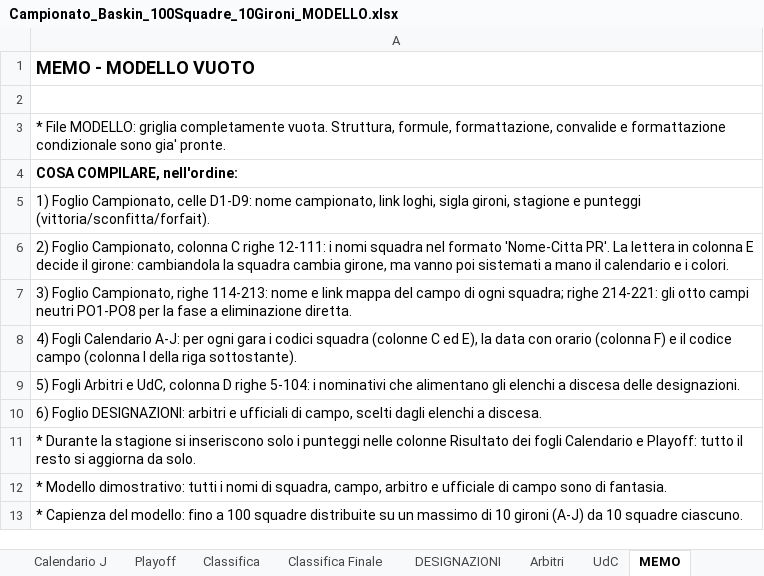
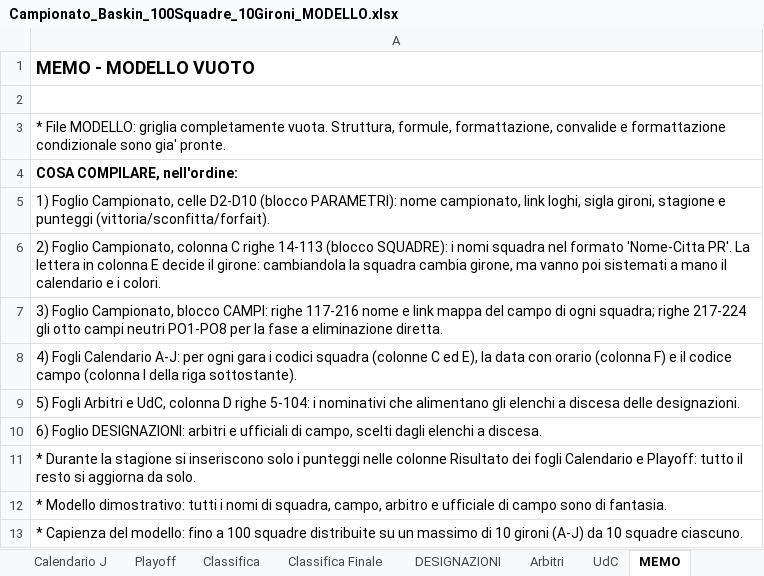
Before and after one commit to UncleDan/classifica-basket-baskin-excel, an Excel workbook: Campionato_Baskin_100Squadre_10Gironi_MODELLO.xlsx, sheet MEMO, drawn as a sheet; only a part is shown; values as stored, in another font and other column widths than the file's, no borders; the diff names each change by its address in the sheet, - before the commit and + after, or states it on an @@ line.

```diff
--- a/Campionato_Baskin_100Squadre_10Gironi_MODELLO.xlsx (sheet MEMO)
+++ b/Campionato_Baskin_100Squadre_10Gironi_MODELLO.xlsx (sheet MEMO)
-A5: …Campionato, celle D1-D9: nome campionato,…
+A5: …Campionato, celle D2-D10 (blocco PARAMETRI): nome campionato,…
-A6: …C righe 12-111: i nomi…
+A6: …C righe 14-113 (blocco SQUADRE): i nomi…
-A7: …Foglio Campionato, righe 114-213: nome e link mappa del campo di ogni squadra; righe 214-221: gli otto…
+A7: …Foglio Campionato, blocco CAMPI: righe 117-216 nome e link mappa del campo di ogni squadra; righe 217-224 gli otto…
```
Also changed, not shown: sheet Campionato, sheet Calendario.ics, sheet Playoff, hidden cells, Campionato_Baskin_100Squadre_10Gironi_ESEMPIO.xlsx, 1 other file.
